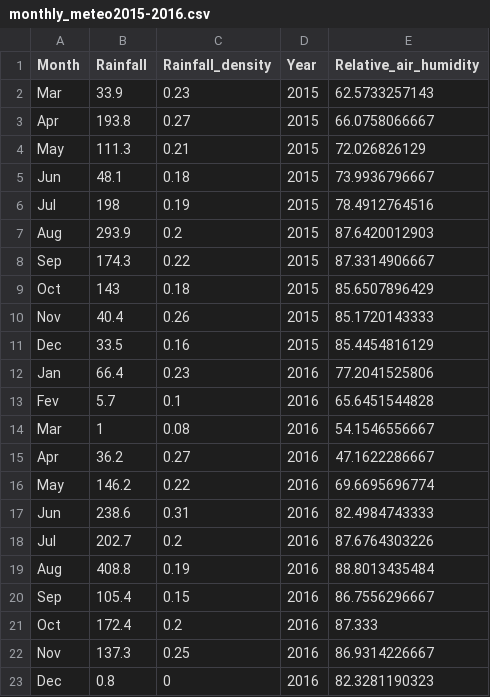
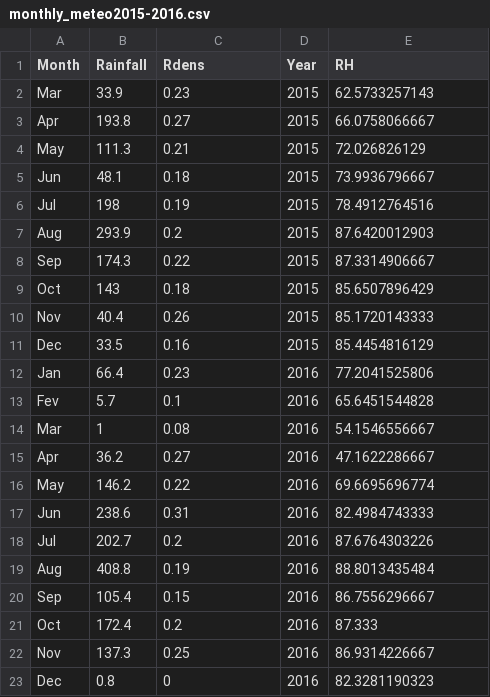
Before and after one commit to mneyret/Neyret_etal_SUM_2018, a CSV file: monthly_meteo2015-2016.csv, drawn as a sheet.

```diff
--- a/monthly_meteo2015-2016.csv
+++ b/monthly_meteo2015-2016.csv
@@ -1,2 +1,2 @@
-Month	Rainfall	Rainfall_density	Year	Relative_air_humidity
+Month	Rainfall	Rdens	Year	RH
 Mar	33.9	0.23	2015	62.5733257143
```
Also changed, not shown: 4 other files.
